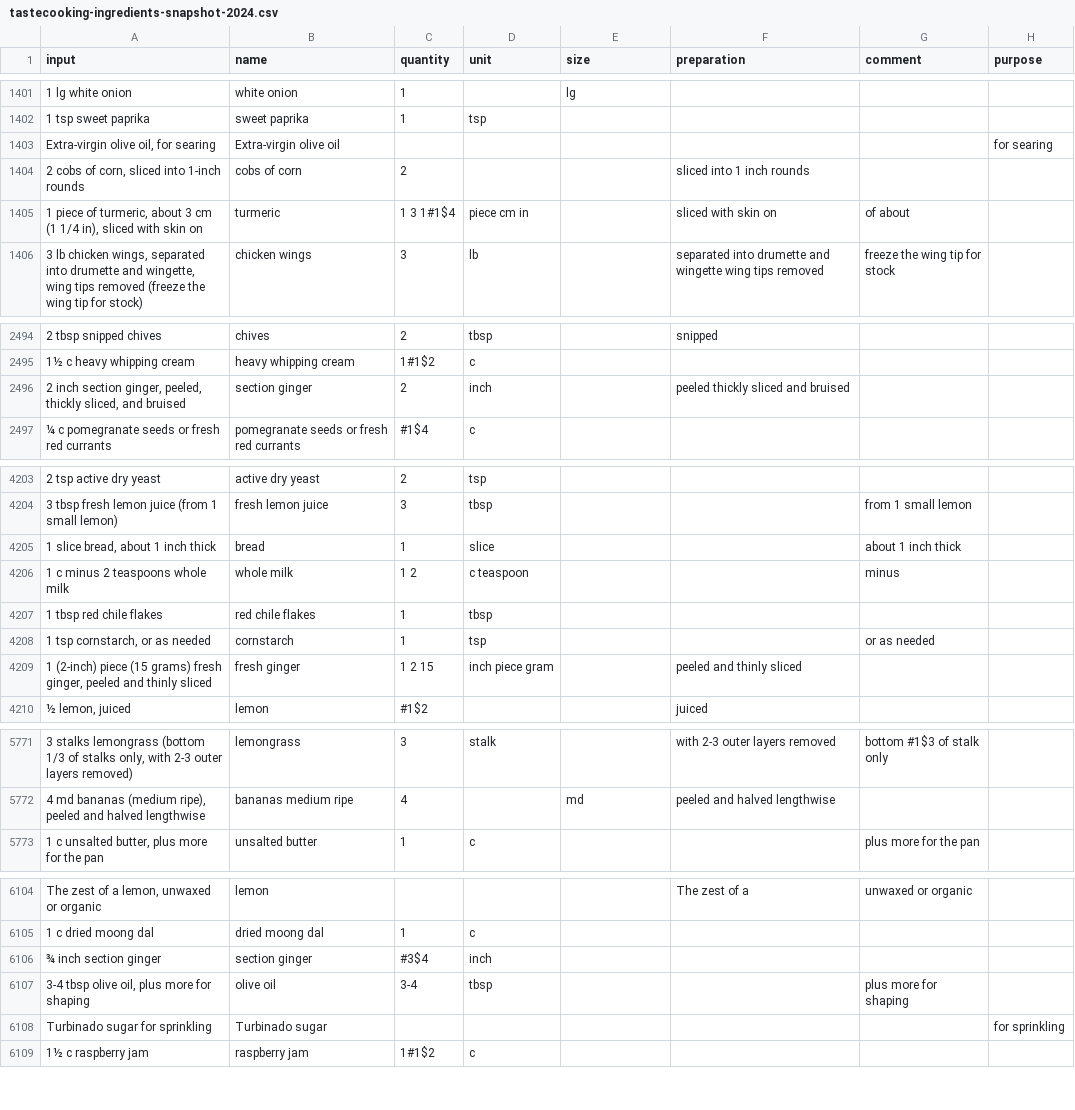
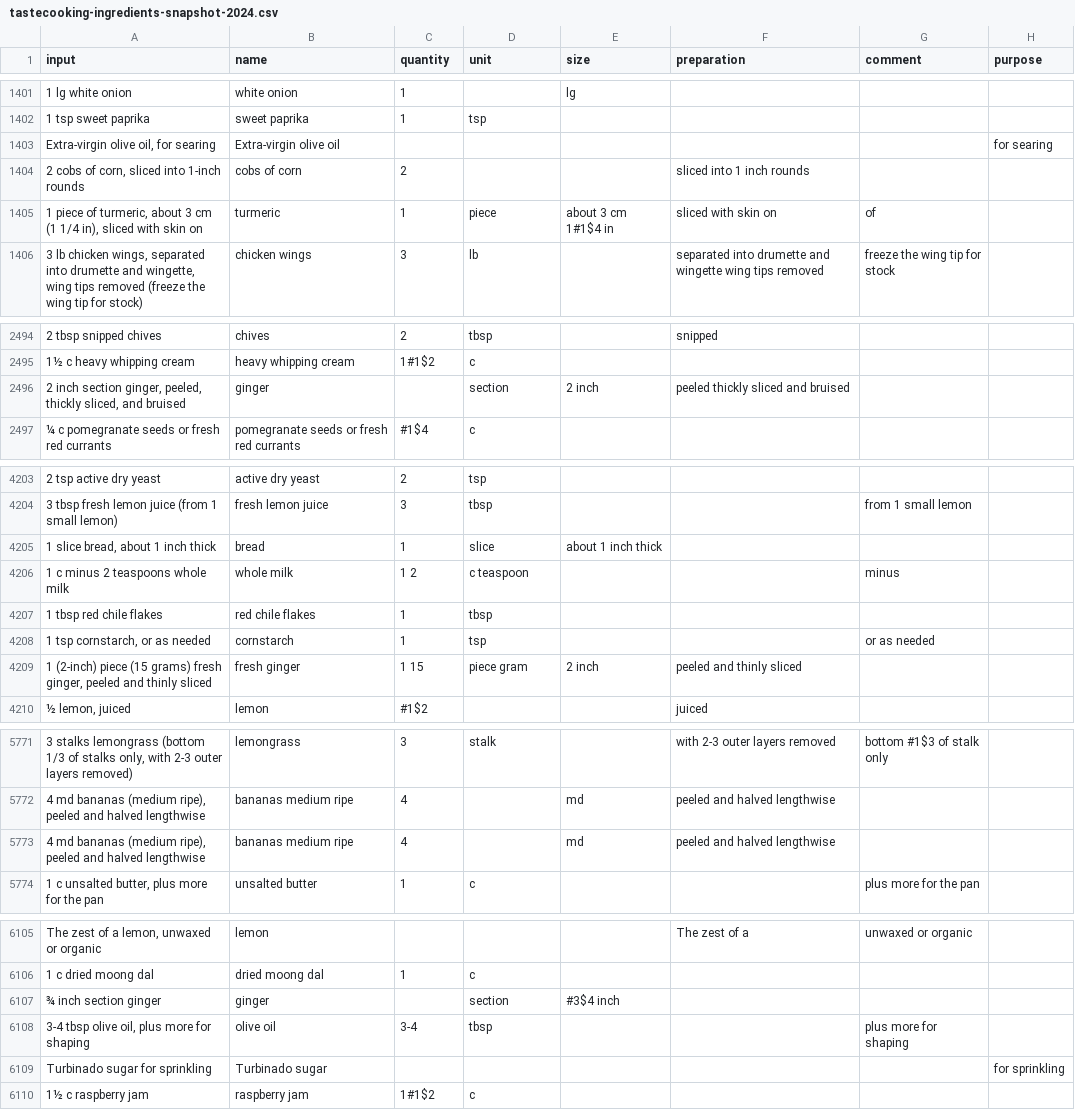
Before and after one commit to strangetom/ingredient-parser, a CSV file: train/data/tastecooking/tastecooking-ingredients-snapshot-2024.csv, drawn as a sheet; only a part is shown, gaps mark what is left out; addresses are those after the commit; the diff covers the shown part only; the diff names each change by its address in the sheet, - before the commit and + after, or states it on an @@ line.

```diff
--- a/train/data/tastecooking/tastecooking-ingredients-snapshot-2024.csv
+++ b/train/data/tastecooking/tastecooking-ingredients-snapshot-2024.csv
-C1405 (quantity): 1 3 1#1$4
+C1405 (quantity): 1
-D1405 (unit): piece cm in
+D1405 (unit): piece
-E1405 (size): (empty)
+E1405 (size): about 3 cm 1#1$4 in
-G1405 (comment): of about
+G1405 (comment): of
-B2496 (name): section ginger
+B2496 (name): ginger
-C2496 (quantity): 2
+C2496 (quantity): (empty)
-D2496 (unit): inch
+D2496 (unit): section
-E2496 (size): (empty)
+E2496 (size): 2 inch
-E4205 (size): (empty)
+E4205 (size): about 1 inch thick
-G4205 (comment): about 1 inch thick
+G4205 (comment): (empty)
-C4209 (quantity): 1 2 15
+C4209 (quantity): 1 15
-D4209 (unit): inch piece gram
+D4209 (unit): piece gram
-E4209 (size): (empty)
+E4209 (size): 2 inch
+row 5773: 4 md bananas (medium ripe), peeled and halved lengthwise | bananas medium ripe | 4 |  | md | peeled and halved lengthwise
-B6107 (name): section ginger
+B6107 (name): ginger
-C6107 (quantity): #3$4
+C6107 (quantity): (empty)
-D6107 (unit): inch
+D6107 (unit): section
-E6107 (size): (empty)
+E6107 (size): #3$4 inch
```
Also changed, not shown: 178 edited cells elsewhere in this file, 8 other files.
